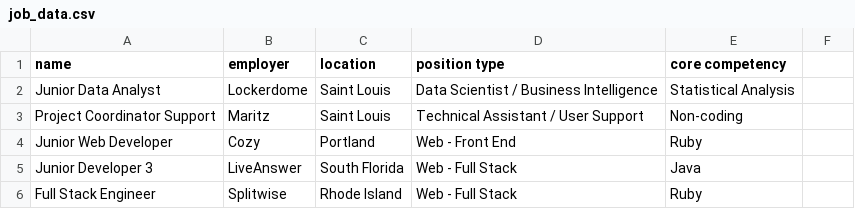
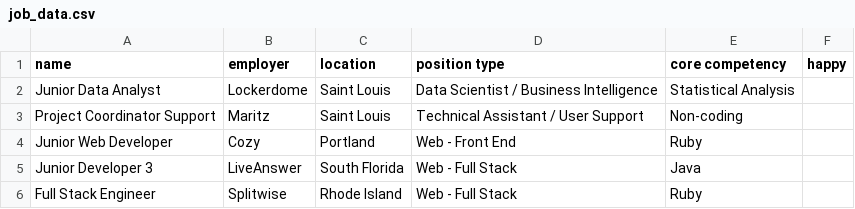
Before and after one commit to call1800norah/TechJobsConsole, a CSV file: src/TechJobsConsole/job_data.csv, drawn as a sheet; only a part is shown; the diff names each change by its address in the sheet, - before the commit and + after, or states it on an @@ line.

```diff
--- a/src/TechJobsConsole/job_data.csv
+++ b/src/TechJobsConsole/job_data.csv
-F1: (empty)
+F1: happy
```
Also changed, not shown: 2 other files.
